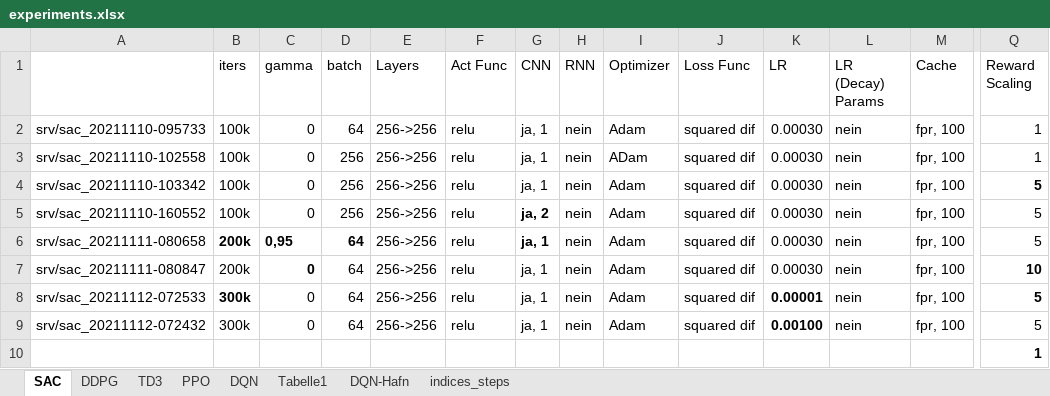
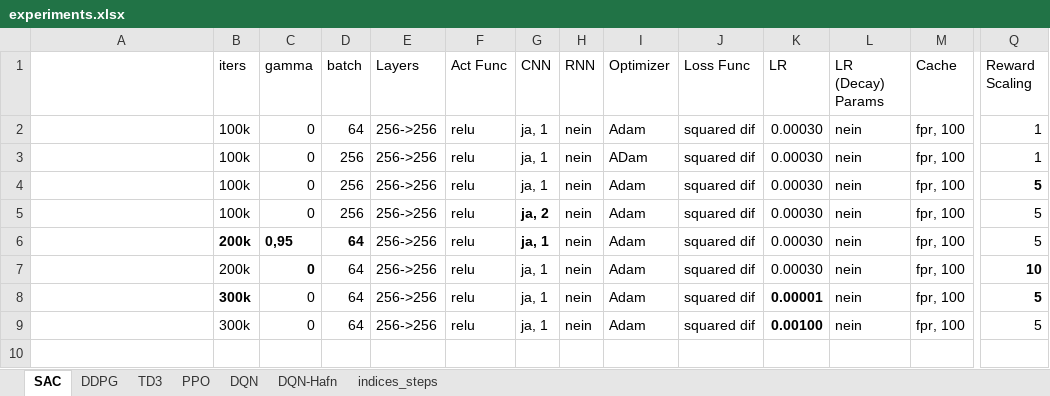
Before and after one commit to malluce/rl-ddos, an Excel workbook: experiments.xlsx, sheet SAC, drawn as a sheet; only a part is shown, gaps mark what is left out; values as stored, in another font and other column widths than the file's, no borders; conditional formats not drawn; rows hold the shown columns only; the diff names each change by its address in the sheet, - before the commit and + after, or states it on an @@ line.

```diff
--- a/experiments.xlsx (sheet SAC)
+++ b/experiments.xlsx (sheet SAC)
-sheet tab: Tabelle1
-A2: srv/sac_20211110-095733
+A2: (empty)
-A3: srv/sac_20211110-102558
+A3: (empty)
-A4: srv/sac_20211110-103342
+A4: (empty)
-A5: srv/sac_20211110-160552
+A5: (empty)
-A6: srv/sac_20211111-080658
+A6: (empty)
-A7: srv/sac_20211111-080847
+A7: (empty)
-A8: srv/sac_20211112-072533
+A8: (empty)
-A9: srv/sac_20211112-072432
+A9: (empty)
-row 10:  |  |  |  |  |  |  |  |  |  |  |  |  | 1
```
Also changed, not shown: sheet PPO, sheet DQN, sheet DDPG, sheet DQN-Hafn, sheet TD3.
